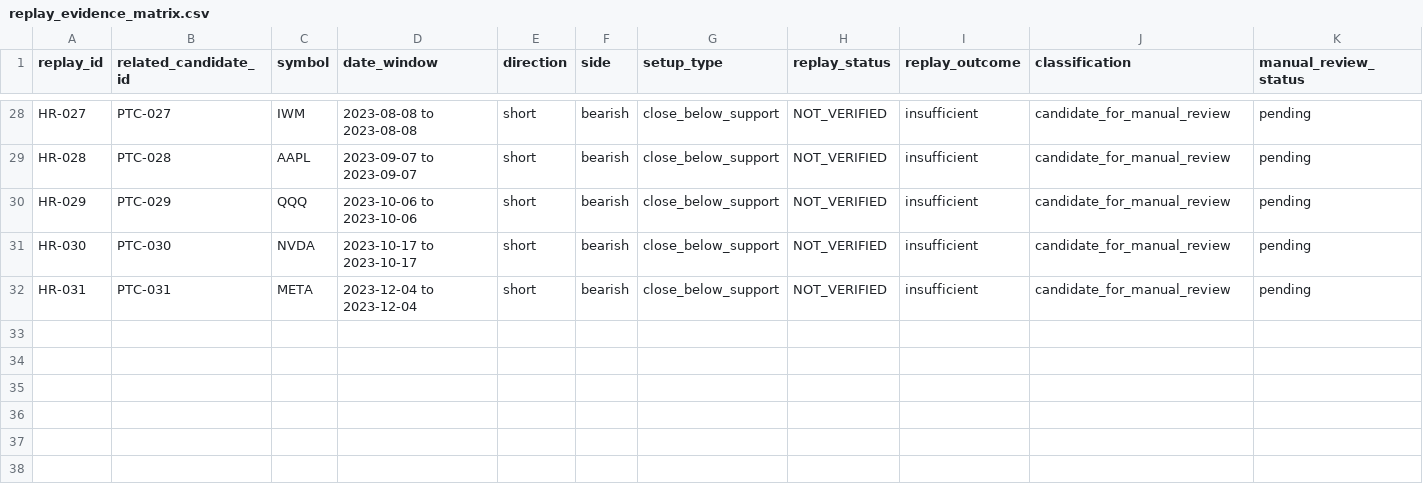
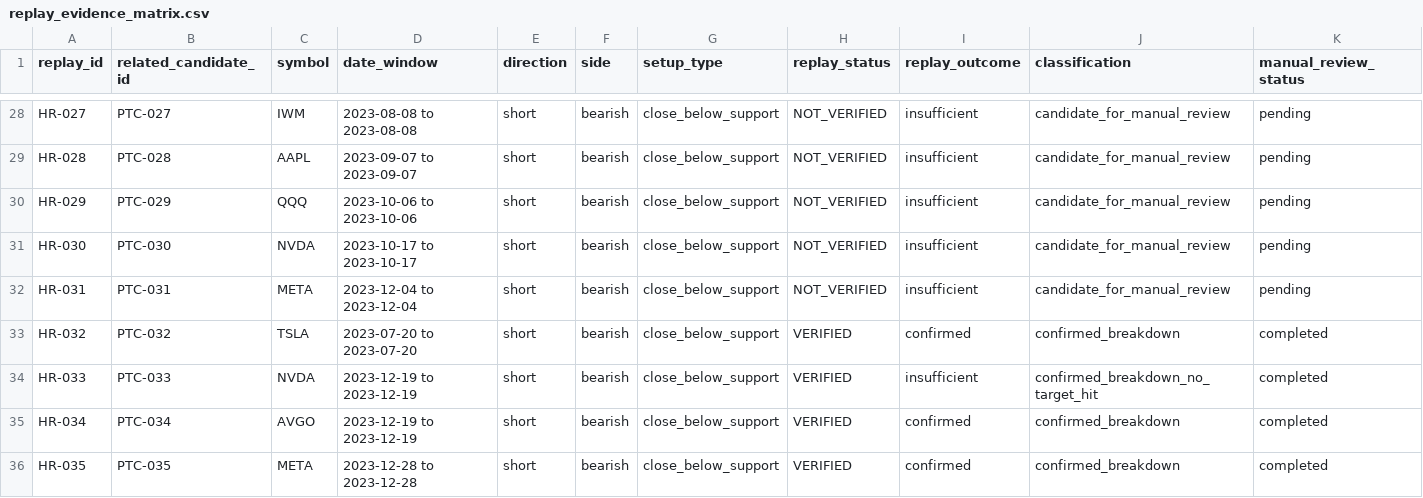
Before and after one commit to scottiepowell/openclaw-price-action-strategy-lab, a CSV file: runs/replay/replay_evidence_matrix.csv, drawn as a sheet; only a part is shown, gaps mark what is left out; rows hold the shown columns only; the diff names each change by its address in the sheet, - before the commit and + after, or states it on an @@ line.

Commit message:
Promote bearish replays HR-032, HR-034, HR-035

```diff
--- a/runs/replay/replay_evidence_matrix.csv
+++ b/runs/replay/replay_evidence_matrix.csv
+row 33: HR-032 | PTC-032 | TSLA | 2023-07-20 to 2023-07-20 | short | bearish | close_below_support | VERIFIED | confirmed | confirmed_breakdown | completed
+row 34: HR-033 | PTC-033 | NVDA | 2023-12-19 to 2023-12-19 | short | bearish | close_below_support | VERIFIED | insufficient | confirmed_breakdown_no_target_hit | completed
+row 35: HR-034 | PTC-034 | AVGO | 2023-12-19 to 2023-12-19 | short | bearish | close_below_support | VERIFIED | confirmed | confirmed_breakdown | completed
+row 36: HR-035 | PTC-035 | META | 2023-12-28 to 2023-12-28 | short | bearish | close_below_support | VERIFIED | confirmed | confirmed_breakdown | completed
```
Also changed, not shown: runs/paper_journal/paper_watch_journal.csv, runs/paper_readiness/paper_readiness_matrix.csv, 25 other files.
